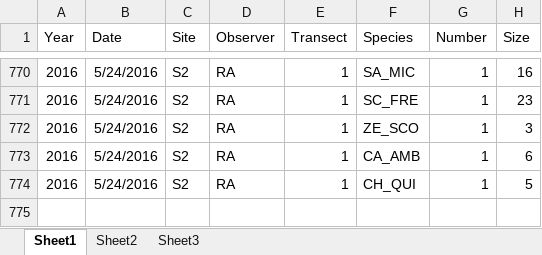
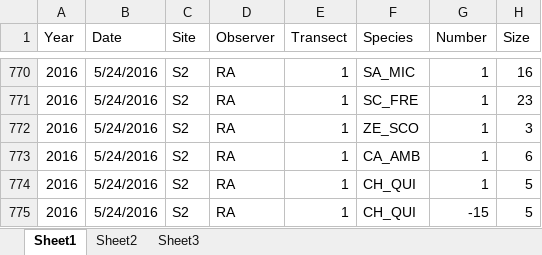
Before and after one commit to JWicquart/monitoring_workflow, an Excel workbook: path_3b/data/01_raw/data_contributor_3/dataset3.xlsx, sheet Sheet1, drawn as a sheet; only a part is shown, gaps mark what is left out; values as stored, in another font and other column widths than the file's, no borders; the diff names each change by its address in the sheet, - before the commit and + after, or states it on an @@ line.

Commit message:
qaqc scripts for path 3A and 3B

```diff
--- a/path_3b/data/01_raw/data_contributor_3/dataset3.xlsx (sheet Sheet1)
+++ b/path_3b/data/01_raw/data_contributor_3/dataset3.xlsx (sheet Sheet1)
+row 775: 2016 | 5/24/2016 | S2 | RA | 1 | CH_QUI | -15 | 5
```
Also changed, not shown: 5 other files.
